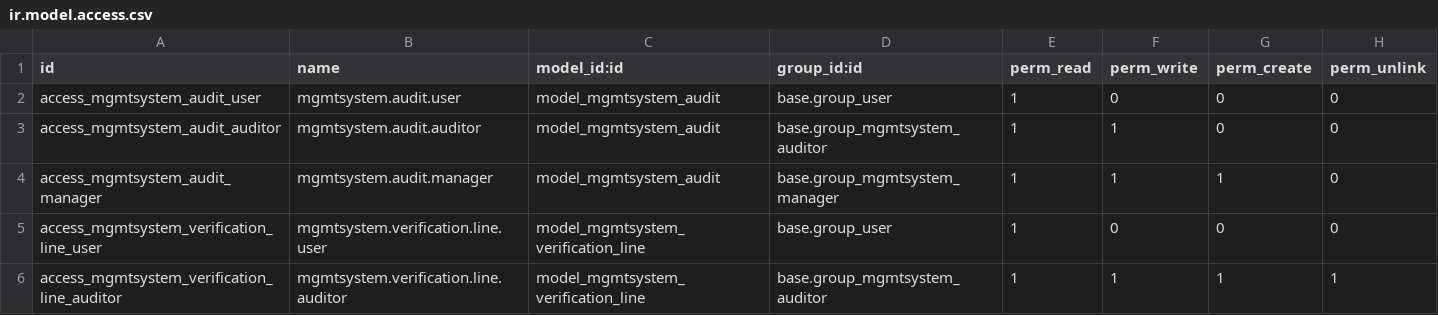
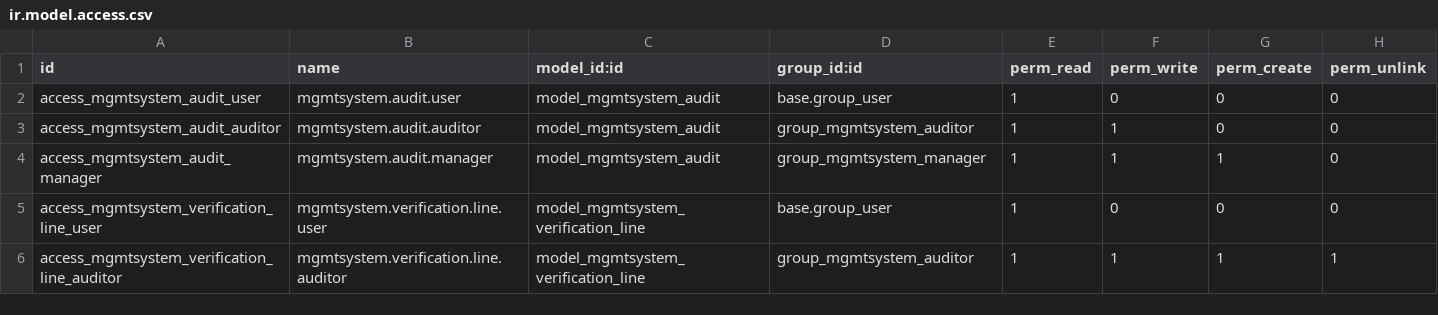
Before and after one commit to vauxoo-dev/management-system, a CSV file: mgmtsystem_audit/security/ir.model.access.csv, drawn as a sheet.

Commit message:
[FIX] group_mgmtsystem_manager XML ID [IMP] mgmtsystem_kpi

```diff
--- a/mgmtsystem_audit/security/ir.model.access.csv
+++ b/mgmtsystem_audit/security/ir.model.access.csv
@@ -2,5 +2,5 @@
 "access_mgmtsystem_audit_user","mgmtsystem.audit.user","model_mgmtsystem_audit","base.group_user",1,0,0,0
-"access_mgmtsystem_audit_auditor","mgmtsystem.audit.auditor","model_mgmtsystem_audit","base.group_mgmtsystem_auditor",1,1,0,0
-"access_mgmtsystem_audit_manager","mgmtsystem.audit.manager","model_mgmtsystem_audit","base.group_mgmtsystem_manager",1,1,1,0
+"access_mgmtsystem_audit_auditor","mgmtsystem.audit.auditor","model_mgmtsystem_audit","group_mgmtsystem_auditor",1,1,0,0
+"access_mgmtsystem_audit_manager","mgmtsystem.audit.manager","model_mgmtsystem_audit","group_mgmtsystem_manager",1,1,1,0
 "access_mgmtsystem_verification_line_user","mgmtsystem.verification.line.user","model_mgmtsystem_verification_line","base.group_user",1,0,0,0
-"access_mgmtsystem_verification_line_auditor","mgmtsystem.verification.line.auditor","model_mgmtsystem_verification_line","base.group_mgmtsystem_auditor",1,1,1,1
+"access_mgmtsystem_verification_line_auditor","mgmtsystem.verification.line.auditor","model_mgmtsystem_verification_line","group_mgmtsystem_auditor",1,1,1,1
```
Also changed, not shown: 1 other file.
